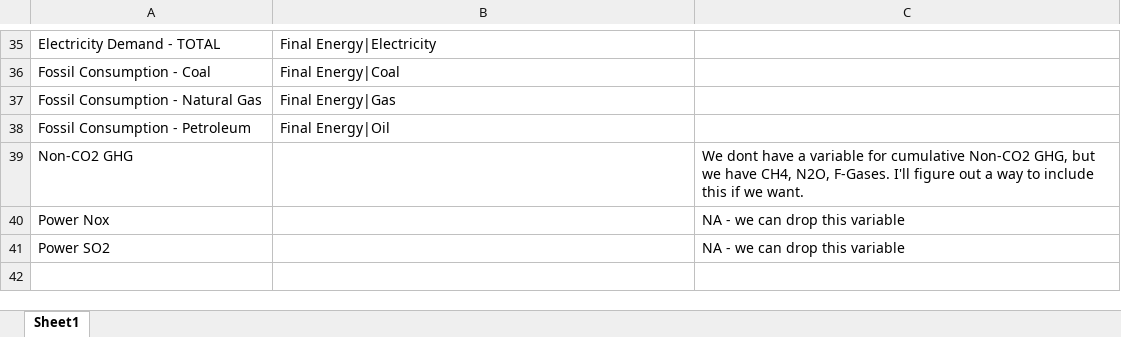
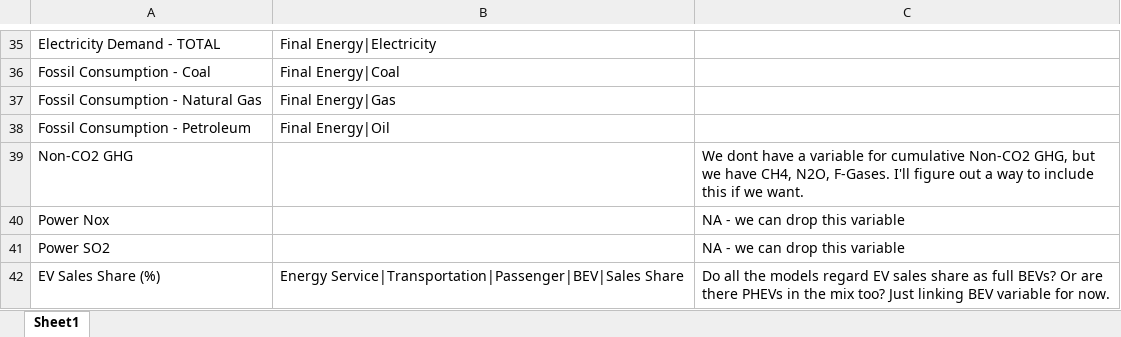
Before and after one commit to mobro-git/LEEP, an Excel workbook: data-extra/VariableMapping.xlsx, sheet Sheet1, drawn as a sheet; only a part is shown, gaps mark what is left out; values as stored, in another font and other column widths than the file's, no borders; the diff names each change by its address in the sheet, - before the commit and + after, or states it on an @@ line.

```diff
--- a/data-extra/VariableMapping.xlsx (sheet Sheet1)
+++ b/data-extra/VariableMapping.xlsx (sheet Sheet1)
+row 42: EV Sales Share (%) | Energy Service|Transportation|Passenger|BEV|Sales Share | Do all the models regard EV sales share as full BEVs? Or are there PHEVs in the mix too? Just linking BEV variable for now.
```
Also changed, not shown: data-extra/ira_comparison_raw/ira_comparison.xlsx, 2 other files.
